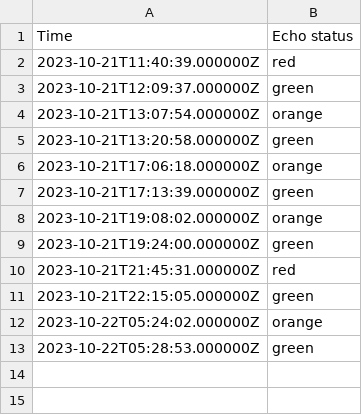
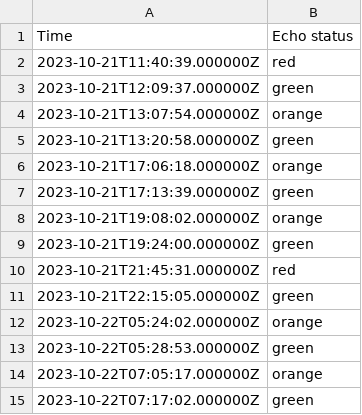
Before and after one commit to EwoutH/jotihunt-2022, a CSV file: status/Echo_data.csv, drawn as a sheet; the diff names each change by its address in the sheet, - before the commit and + after, or states it on an @@ line.

```diff
--- a/status/Echo_data.csv
+++ b/status/Echo_data.csv
+row 14: 2023-10-22T07:05:17.000000Z | orange
+row 15: 2023-10-22T07:17:02.000000Z | green
```
Also changed, not shown: status/Bravo_data.csv, 1 other file.
